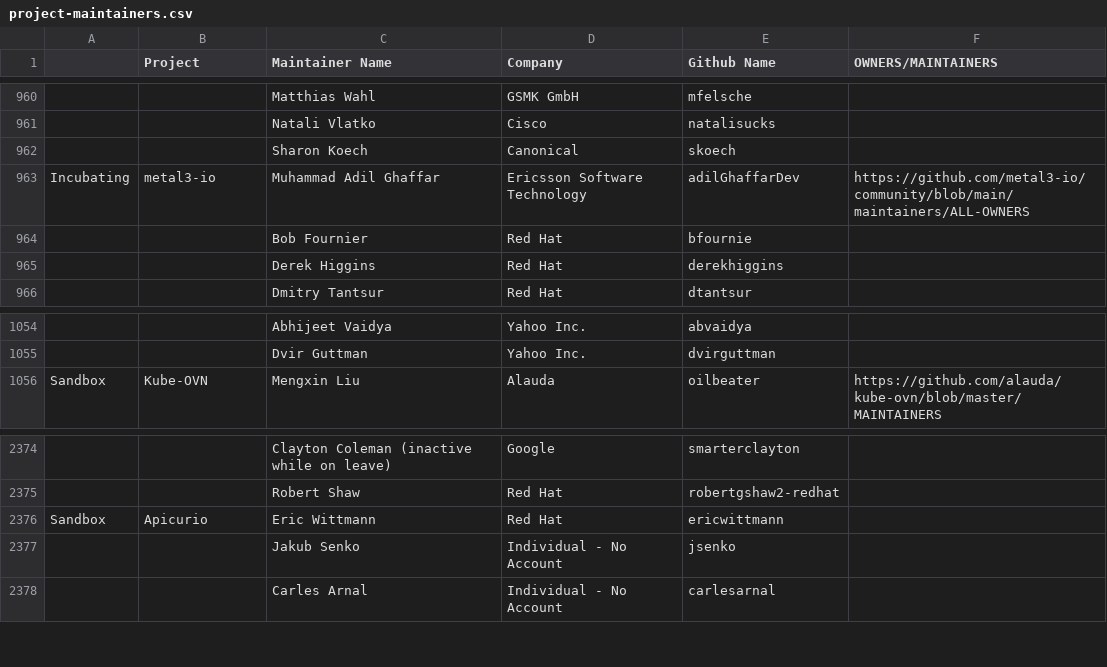
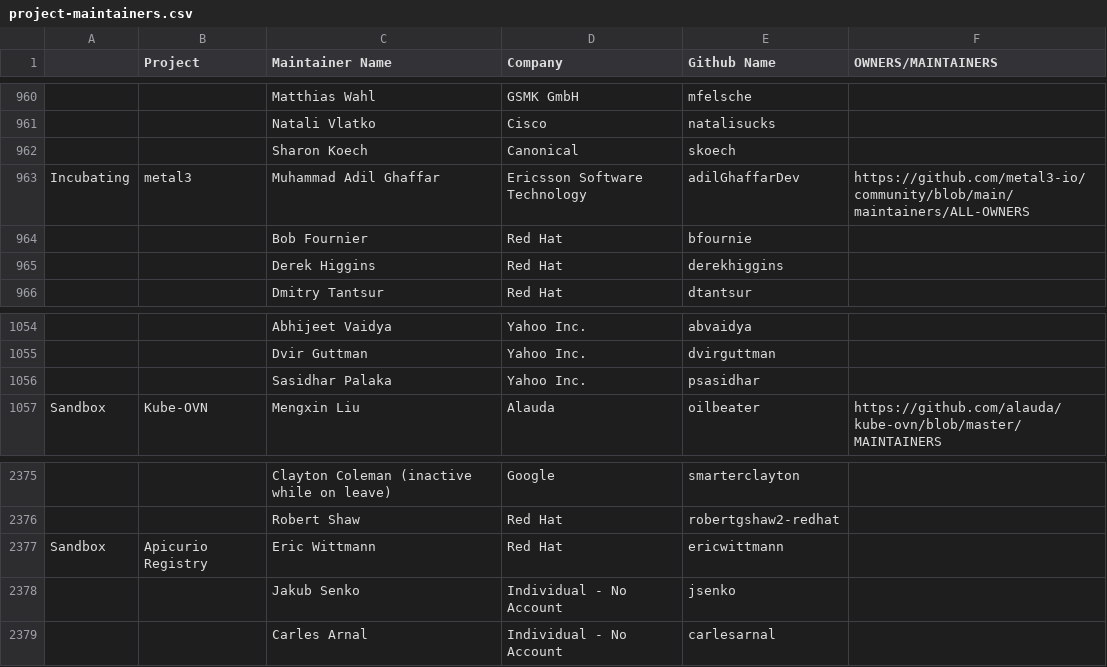
Before and after one commit to cncf/automation, a CSV file: utilities/audit_project_lifecycle_across_tools/datasources/project-maintainers.csv, drawn as a sheet; only a part is shown, gaps mark what is left out; addresses are those after the commit; the diff names each change by its address in the sheet, - before the commit and + after, or states it on an @@ line.

```diff
--- a/utilities/audit_project_lifecycle_across_tools/datasources/project-maintainers.csv
+++ b/utilities/audit_project_lifecycle_across_tools/datasources/project-maintainers.csv
-B963 (Project): metal3-io
+B963 (Project): metal3
+row 1056:  |  | Sasidhar Palaka | Yahoo Inc. | psasidhar
-B2377 (Project): Apicurio
+B2377 (Project): Apicurio Registry
```
Also changed, not shown: 6 other files.
